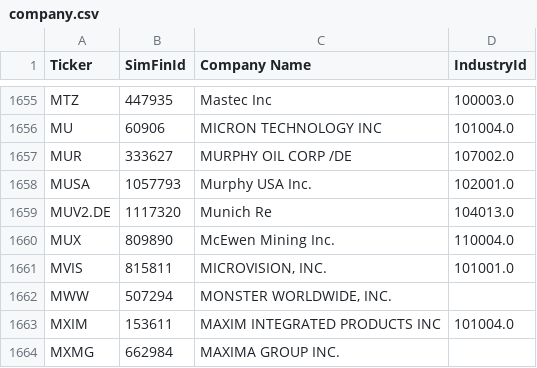
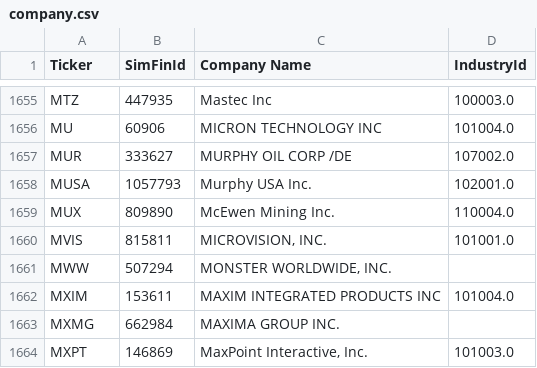
Before and after one commit to gardnmi/fundamental-stock-prediction, a CSV file: data/company.csv, drawn as a sheet; only a part is shown, gaps mark what is left out; the shorter side is filled out with more unchanged rows.

```diff
--- a/data/company.csv
+++ b/data/company.csv
@@ -1658,3 +1658,2 @@ MUR,333627,MURPHY OIL CORP /DE,107002.0
 MUSA,1057793,Murphy USA Inc.,102001.0
-MUV2.DE,1117320,Munich Re,104013.0
 MUX,809890,McEwen Mining Inc.,110004.0
```
Also changed, not shown: analyst_growth_estimates.csv, data/banks_predictions.csv, 20 other files.
